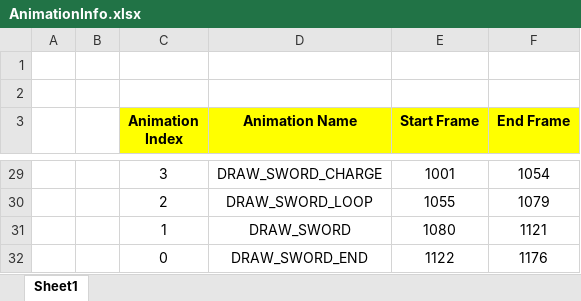
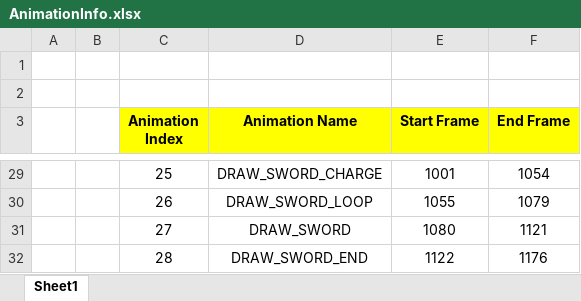
Before and after one commit to sinyoung-heo/01.KPUFinalProject, an Excel workbook: The Eternals/FrameDirectX12/Bin/Resource/ResourceStage/DynamicMesh/Character/PoporiR27Gladiator/AnimationInfo.xlsx, sheet Sheet1, drawn as a sheet; only a part is shown, gaps mark what is left out; values as stored, in another font and other column widths than the file's, no borders; the diff covers the shown part only; the diff names each change by its address in the sheet, - before the commit and + after, or states it on an @@ line.

```diff
--- a/The Eternals/FrameDirectX12/Bin/Resource/ResourceStage/DynamicMesh/Character/PoporiR27Gladiator/AnimationInfo.xlsx (sheet Sheet1)
+++ b/The Eternals/FrameDirectX12/Bin/Resource/ResourceStage/DynamicMesh/Character/PoporiR27Gladiator/AnimationInfo.xlsx (sheet Sheet1)
-C29 (Animation Index): 3
+C29 (Animation Index): 25
-C30 (Animation Index): 2
+C30 (Animation Index): 26
-C31 (Animation Index): 1
+C31 (Animation Index): 27
-C32 (Animation Index): 0
+C32 (Animation Index): 28
```
Also changed, not shown: 24 edited cells elsewhere in this sheet, 18 other files.
